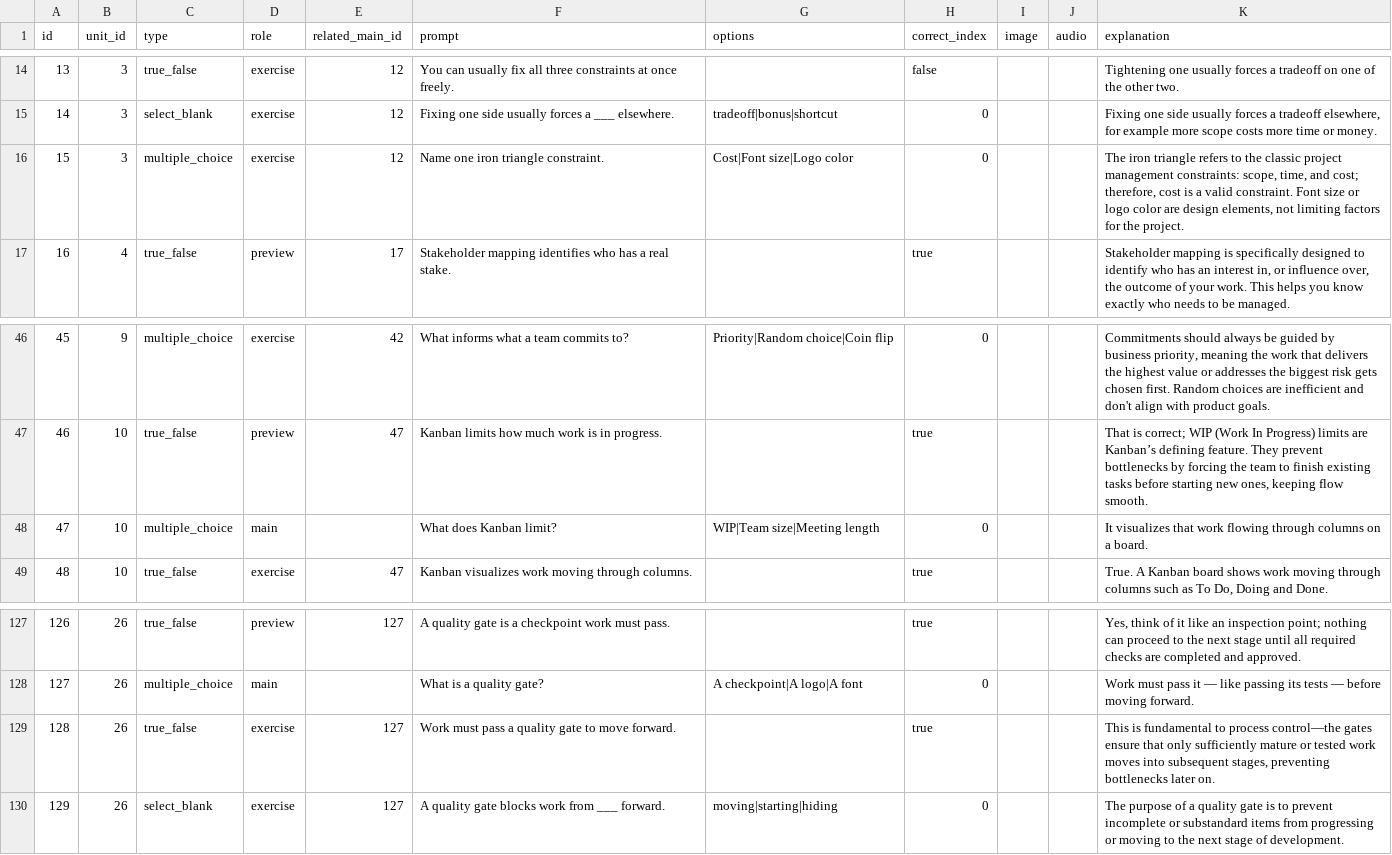
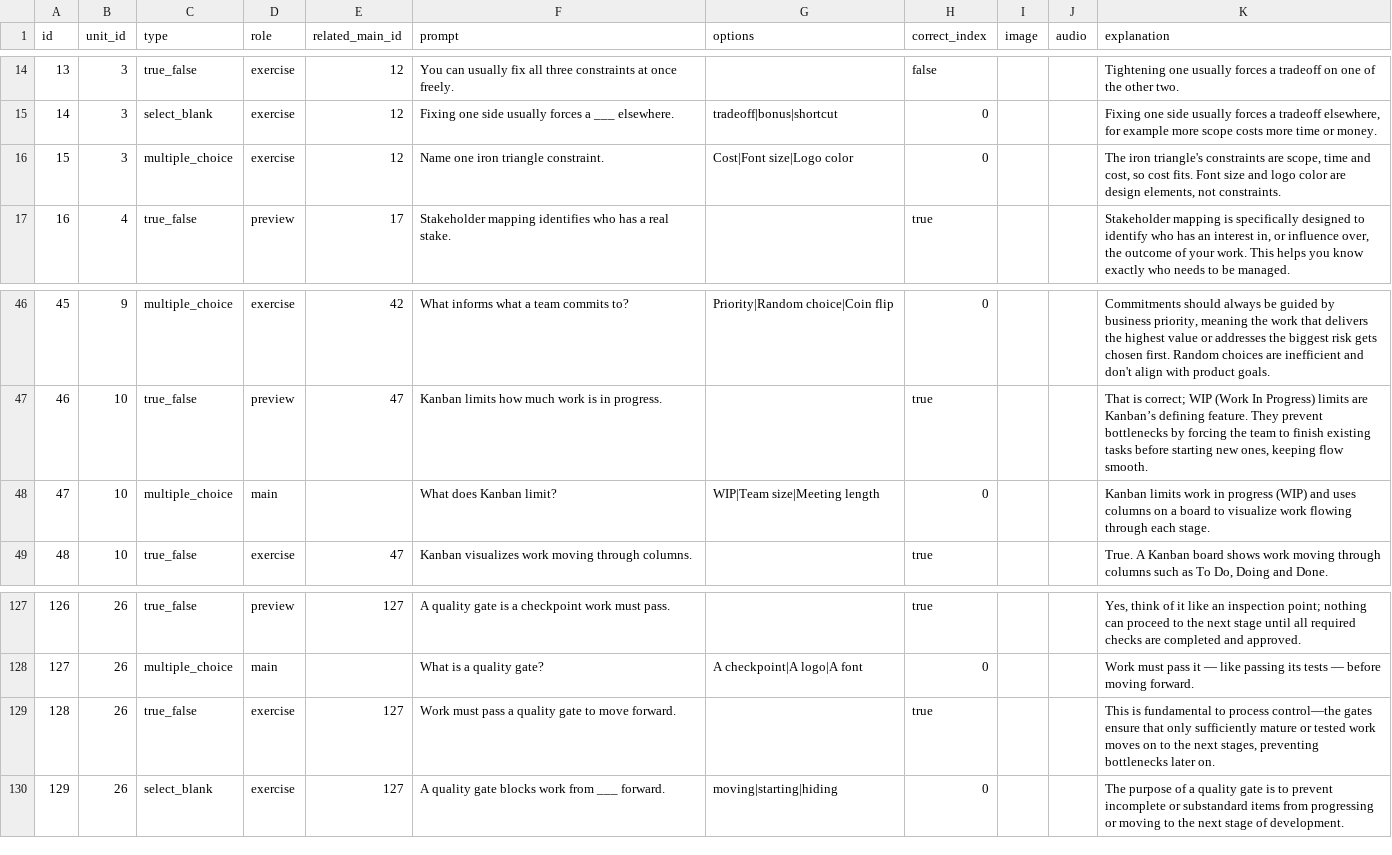
Before and after one commit to yaaddi-courses/managing-software-projects, a CSV file: source/cards.csv, drawn as a sheet; only a part is shown, gaps mark what is left out; the diff covers the shown part only.

```diff
--- a/source/cards.csv
+++ b/source/cards.csv
@@ -15,3 +15,3 @@ id,unit_id,type,role,related_main_id,prompt,options,correct_index,image,audio,ex
 14,3,select_blank,exercise,12,Fixing one side usually forces a ___ elsewhere.,tradeoff|bonus|shortcut,0,,,"Fixing one side usually forces a tradeoff elsewhere, for example more scope costs more time or money."
-15,3,multiple_choice,exercise,12,Name one iron triangle constraint.,Cost|Font size|Logo color,0,,,"The iron triangle refers to the classic project management constraints: scope, time, and cost; therefore, cost is a valid constraint. Font size or logo color are design elements, not limiting factors for the project."
+15,3,multiple_choice,exercise,12,Name one iron triangle constraint.,Cost|Font size|Logo color,0,,,"The iron triangle's constraints are scope, time and cost, so cost fits. Font size and logo color are design elements, not constraints."
 16,4,true_false,preview,17,Stakeholder mapping identifies who has a real stake.,,true,,,"Stakeholder mapping is specifically designed to identify who has an interest in, or influence over, the outcome of your work. This helps you know exactly who needs to be managed."
@@ -47,3 +47,3 @@ id,unit_id,type,role,related_main_id,prompt,options,correct_index,image,audio,ex
 46,10,true_false,preview,47,Kanban limits how much work is in progress.,,true,,,"That is correct; WIP (Work In Progress) limits are Kanban’s defining feature. They prevent bottlenecks by forcing the team to finish existing tasks before starting new ones, keeping flow smooth."
-47,10,multiple_choice,main,,What does Kanban limit?,WIP|Team size|Meeting length,0,,,It visualizes that work flowing through columns on a board.
+47,10,multiple_choice,main,,What does Kanban limit?,WIP|Team size|Meeting length,0,,,Kanban limits work in progress (WIP) and uses columns on a board to visualize work flowing through each stage.
 48,10,true_false,exercise,47,Kanban visualizes work moving through columns.,,true,,,"True. A Kanban board shows work moving through columns such as To Do, Doing and Done."
@@ -128,3 +128,3 @@ id,unit_id,type,role,related_main_id,prompt,options,correct_index,image,audio,ex
 127,26,multiple_choice,main,,What is a quality gate?,A checkpoint|A logo|A font,0,,,Work must pass it — like passing its tests — before moving forward.
-128,26,true_false,exercise,127,Work must pass a quality gate to move forward.,,true,,,"This is fundamental to process control—the gates ensure that only sufficiently mature or tested work moves into subsequent stages, preventing bottlenecks later on."
+128,26,true_false,exercise,127,Work must pass a quality gate to move forward.,,true,,,"This is fundamental to process control—the gates ensure that only sufficiently mature or tested work moves on to the next stages, preventing bottlenecks later on."
 129,26,select_blank,exercise,127,A quality gate blocks work from ___ forward.,moving|starting|hiding,0,,,The purpose of a quality gate is to prevent incomplete or substandard items from progressing or moving to the next stage of development.
```
Also changed, not shown: 18 edited cells elsewhere in this file, source/meta.csv, 2 other files.
